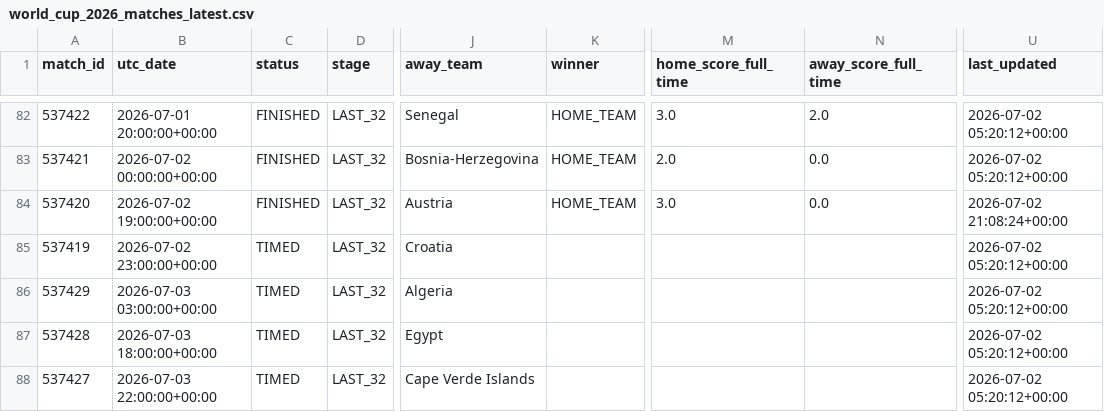
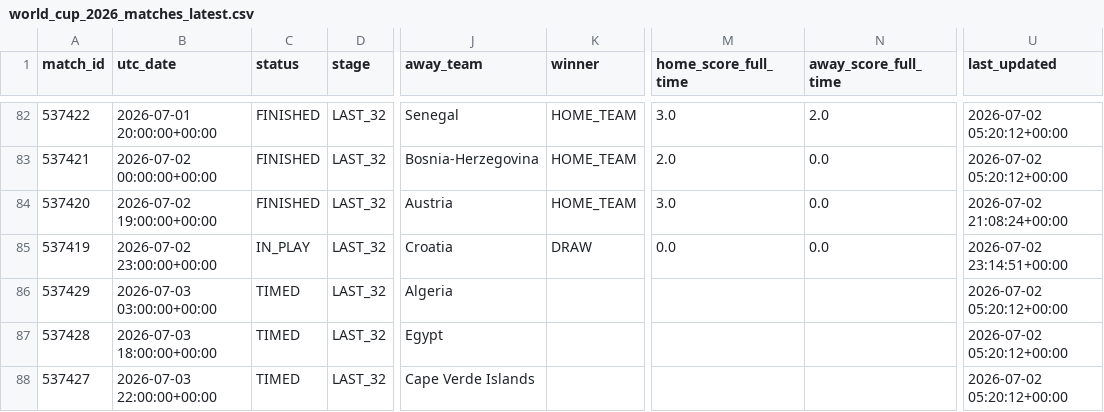
Before and after one commit to hayalows/cupmarket-2026, a CSV file: data/world_cup_2026_matches_latest.csv, drawn as a sheet; only a part is shown, gaps mark what is left out; the diff names each change by its address in the sheet, - before the commit and + after, or states it on an @@ line.

```diff
--- a/data/world_cup_2026_matches_latest.csv
+++ b/data/world_cup_2026_matches_latest.csv
-C85 (status): TIMED
+C85 (status): IN_PLAY
-K85 (winner): (empty)
+K85 (winner): DRAW
-M85 (home_score_full_time): (empty)
+M85 (home_score_full_time): 0.0
-N85 (away_score_full_time): (empty)
+N85 (away_score_full_time): 0.0
-U85 (last_updated): 2026-07-02 05:20:12+00:00
+U85 (last_updated): 2026-07-02 23:14:51+00:00
```
Also changed, not shown: data/knockout_progress_latest.csv, data/round_32_opponent_probabilities_latest.csv, 3 other files.
